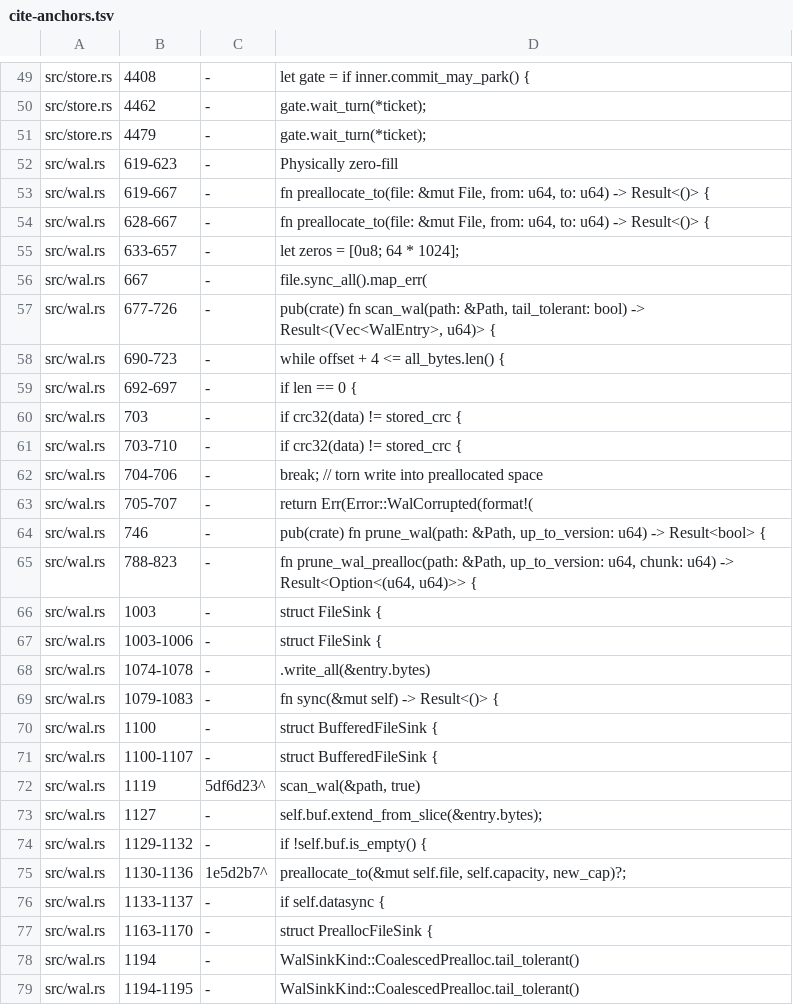
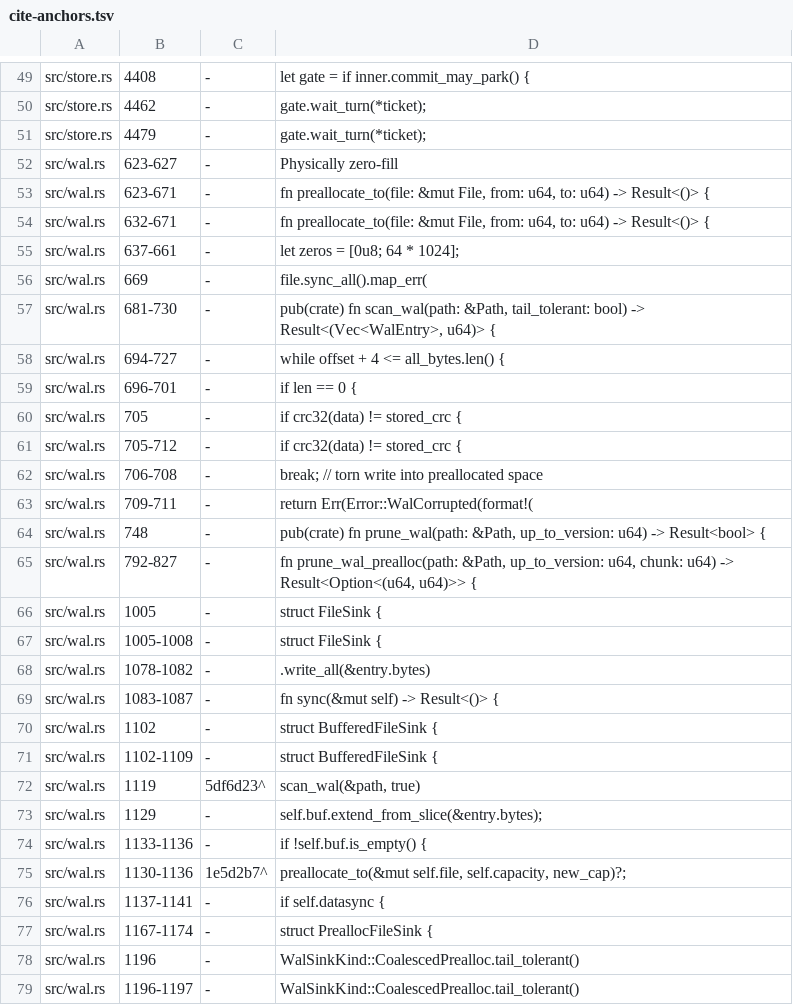
Before and after one commit to PeterKnego/ultima_db, a TSV file: formal/tla/wal/cite-anchors.tsv, drawn as a sheet; only a part is shown, gaps mark what is left out; the diff covers the shown part only.

Commit message:
fix(task62): complete the formal/tla/wal re-anchor; name Store::new correctly
Fix round 2: round 1's re-anchoring only moved the 18 anchors
check-cites.py explicitly flagged. 16 wide-range anchors drifted too
but stayed invisible to the checker, which only requires the token
somewhere inside a stated range - including src/wal.rs:705-707, whose
drift made it overlap 704-706 and silently invert the tolerant/strict
contrast mutations/M6.cfg's prose depends on. Fixing the message
wording added a second shift on top of the first (net +4 vs baseline
0920b46, not +2), so every anchor needed re-deriving once more. Did
this from the original baseline in one pass this time, verified all
38 non-frozen src/wal.rs anchors individually against current source
(not by arithmetic), and re-read the citing prose at several sites
(M6.cfg's contrast, the RESULTS.md F1 finding, README's action-gloss
table) to confirm sentences, not just tokens, are correct.

Also: the WAL v1-rejection message and the how-to both said "call
Store::recover() again" when the check actually fires at Store::new
(reject_unreadable_wal runs during WalHandle construction, before
recover() could ever be reached) - confirmed against
tests/persistence_integration.rs's
opening_a_store_on_a_pre_0_3_0_wal_is_refused_in_every_write_mode and
docs/reference/key-encoding-and-formats.md. Corrected both, plus
task62's own "partial-recovery boundary" explanation which had made
the same mistake, and two check_entry_header line cites inside it that
had drifted along with the message.

check-cites.py: 66/66 anchors verified.

```diff
--- a/formal/tla/wal/cite-anchors.tsv
+++ b/formal/tla/wal/cite-anchors.tsv
@@ -51,29 +51,29 @@ src/store.rs	4462	-	gate.wait_turn(*ticket);
 src/store.rs	4479	-	gate.wait_turn(*ticket);
-src/wal.rs	619-623	-	Physically zero-fill
-src/wal.rs	619-667	-	fn preallocate_to(file: &mut File, from: u64, to: u64) -> Result<()> {
-src/wal.rs	628-667	-	fn preallocate_to(file: &mut File, from: u64, to: u64) -> Result<()> {
-src/wal.rs	633-657	-	let zeros = [0u8; 64 * 1024];
-src/wal.rs	667	-	file.sync_all().map_err(
-src/wal.rs	677-726	-	pub(crate) fn scan_wal(path: &Path, tail_tolerant: bool) -> Result<(Vec<WalEntry>, u64)> {
-src/wal.rs	690-723	-	while offset + 4 <= all_bytes.len() {
-src/wal.rs	692-697	-	if len == 0 {
-src/wal.rs	703	-	if crc32(data) != stored_crc {
-src/wal.rs	703-710	-	if crc32(data) != stored_crc {
-src/wal.rs	704-706	-	break; // torn write into preallocated space
-src/wal.rs	705-707	-	return Err(Error::WalCorrupted(format!(
-src/wal.rs	746	-	pub(crate) fn prune_wal(path: &Path, up_to_version: u64) -> Result<bool> {
-src/wal.rs	788-823	-	fn prune_wal_prealloc(path: &Path, up_to_version: u64, chunk: u64) -> Result<Option<(u64, u64)>> {
-src/wal.rs	1003	-	struct FileSink {
-src/wal.rs	1003-1006	-	struct FileSink {
-src/wal.rs	1074-1078	-	.write_all(&entry.bytes)
-src/wal.rs	1079-1083	-	fn sync(&mut self) -> Result<()> {
-src/wal.rs	1100	-	struct BufferedFileSink {
-src/wal.rs	1100-1107	-	struct BufferedFileSink {
+src/wal.rs	623-627	-	Physically zero-fill
+src/wal.rs	623-671	-	fn preallocate_to(file: &mut File, from: u64, to: u64) -> Result<()> {
+src/wal.rs	632-671	-	fn preallocate_to(file: &mut File, from: u64, to: u64) -> Result<()> {
+src/wal.rs	637-661	-	let zeros = [0u8; 64 * 1024];
+src/wal.rs	669	-	file.sync_all().map_err(
+src/wal.rs	681-730	-	pub(crate) fn scan_wal(path: &Path, tail_tolerant: bool) -> Result<(Vec<WalEntry>, u64)> {
+src/wal.rs	694-727	-	while offset + 4 <= all_bytes.len() {
+src/wal.rs	696-701	-	if len == 0 {
+src/wal.rs	705	-	if crc32(data) != stored_crc {
+src/wal.rs	705-712	-	if crc32(data) != stored_crc {
+src/wal.rs	706-708	-	break; // torn write into preallocated space
+src/wal.rs	709-711	-	return Err(Error::WalCorrupted(format!(
+src/wal.rs	748	-	pub(crate) fn prune_wal(path: &Path, up_to_version: u64) -> Result<bool> {
+src/wal.rs	792-827	-	fn prune_wal_prealloc(path: &Path, up_to_version: u64, chunk: u64) -> Result<Option<(u64, u64)>> {
+src/wal.rs	1005	-	struct FileSink {
+src/wal.rs	1005-1008	-	struct FileSink {
+src/wal.rs	1078-1082	-	.write_all(&entry.bytes)
+src/wal.rs	1083-1087	-	fn sync(&mut self) -> Result<()> {
+src/wal.rs	1102	-	struct BufferedFileSink {
+src/wal.rs	1102-1109	-	struct BufferedFileSink {
 src/wal.rs	1119	5df6d23^	scan_wal(&path, true)
-src/wal.rs	1127	-	self.buf.extend_from_slice(&entry.bytes);
-src/wal.rs	1129-1132	-	if !self.buf.is_empty() {
+src/wal.rs	1129	-	self.buf.extend_from_slice(&entry.bytes);
+src/wal.rs	1133-1136	-	if !self.buf.is_empty() {
 src/wal.rs	1130-1136	1e5d2b7^	preallocate_to(&mut self.file, self.capacity, new_cap)?;
-src/wal.rs	1133-1137	-	if self.datasync {
-src/wal.rs	1163-1170	-	struct PreallocFileSink {
-src/wal.rs	1194	-	WalSinkKind::CoalescedPrealloc.tail_tolerant()
-src/wal.rs	1194-1195	-	WalSinkKind::CoalescedPrealloc.tail_tolerant()
+src/wal.rs	1137-1141	-	if self.datasync {
+src/wal.rs	1167-1174	-	struct PreallocFileSink {
+src/wal.rs	1196	-	WalSinkKind::CoalescedPrealloc.tail_tolerant()
+src/wal.rs	1196-1197	-	WalSinkKind::CoalescedPrealloc.tail_tolerant()
```
Also changed, not shown: 12 edited cells elsewhere in this file, 18 other files.
